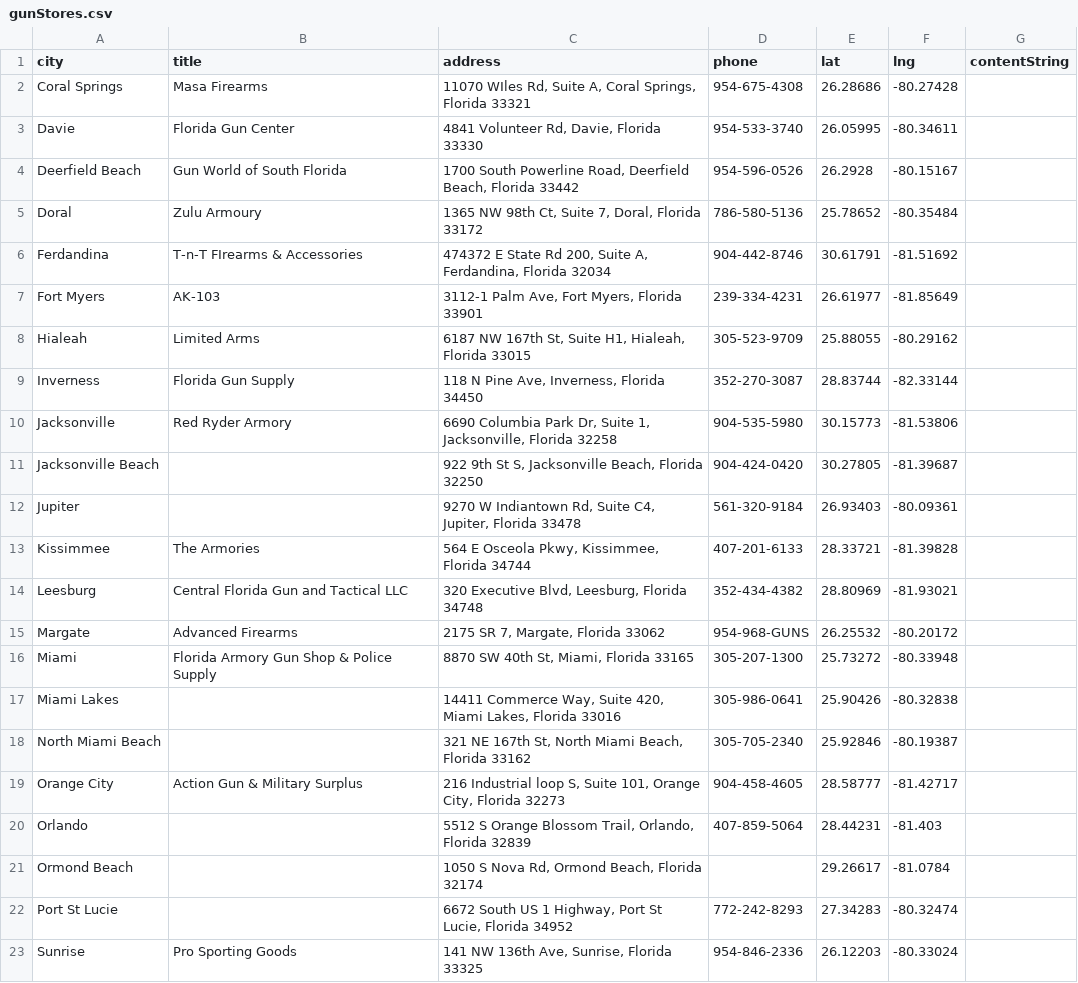
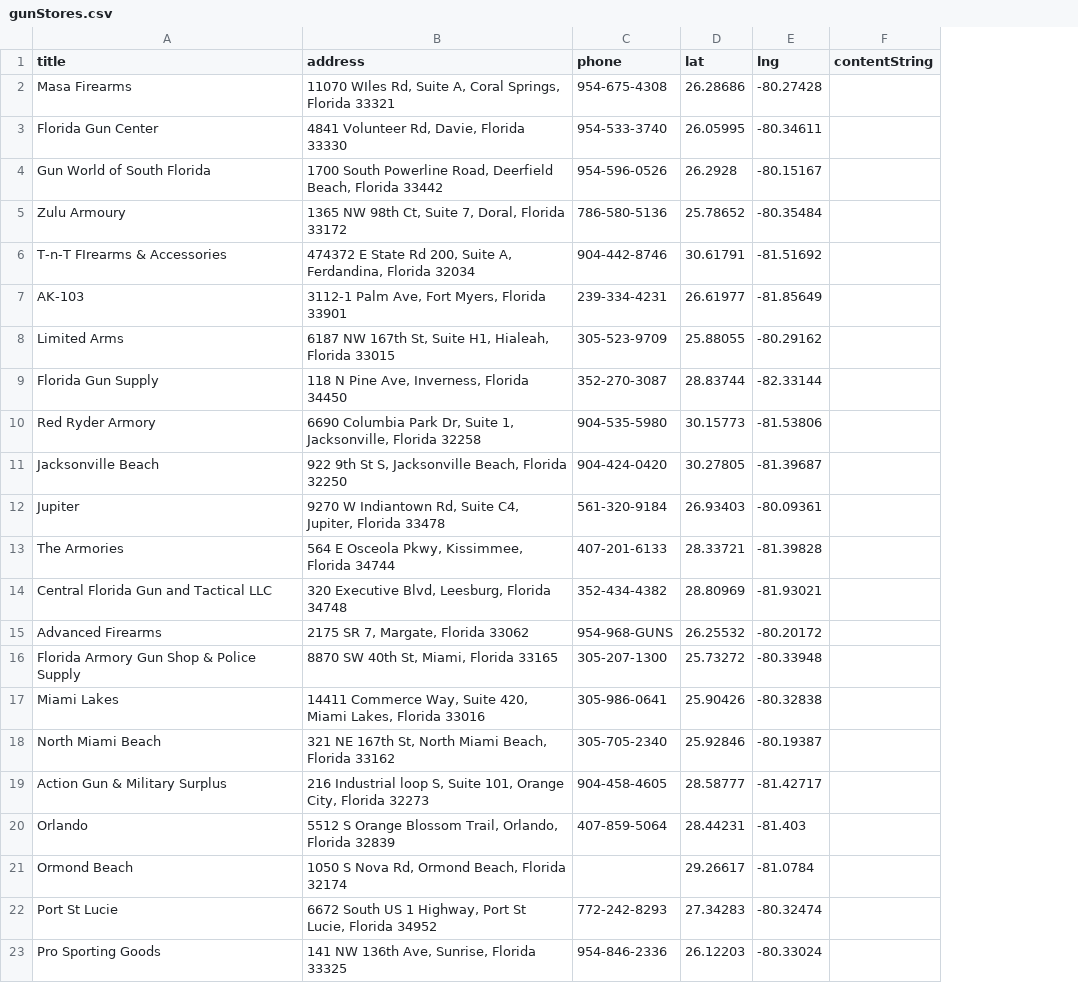
Before and after one commit to lamcnguyen89/Back-to-the-Basics, a CSV file: CSV/gunStores.csv, drawn as a sheet; removed rows and columns are numbered as before the commit, all else as after; the diff names each change by its address in the sheet, - before the commit and + after, or states it on an @@ line.

```diff
--- a/CSV/gunStores.csv
+++ b/CSV/gunStores.csv
-column A (city), rows 2-23: Coral Springs | Davie | Deerfield Beach | Doral | Ferdandina | Fort Myers | Hialeah | Inverness | Jacksonville | Jacksonville Beach | Jupiter | Kissimmee | Leesburg | Margate | Miami | Miami Lakes | North Miami Beach | Orange City | Orlando | Ormond Beach | Port St Lucie | Sunrise
-A11 (title): (empty)
+A11 (title): Jacksonville Beach
-A12 (title): (empty)
+A12 (title): Jupiter
-A17 (title): (empty)
+A17 (title): Miami Lakes
-A18 (title): (empty)
+A18 (title): North Miami Beach
-A20 (title): (empty)
+A20 (title): Orlando
-A21 (title): (empty)
+A21 (title): Ormond Beach
-A22 (title): (empty)
+A22 (title): Port St Lucie
```
Also changed, not shown: CSV/Dispensaries.csv, CSV/NationalParks.csv, 13 other files.
